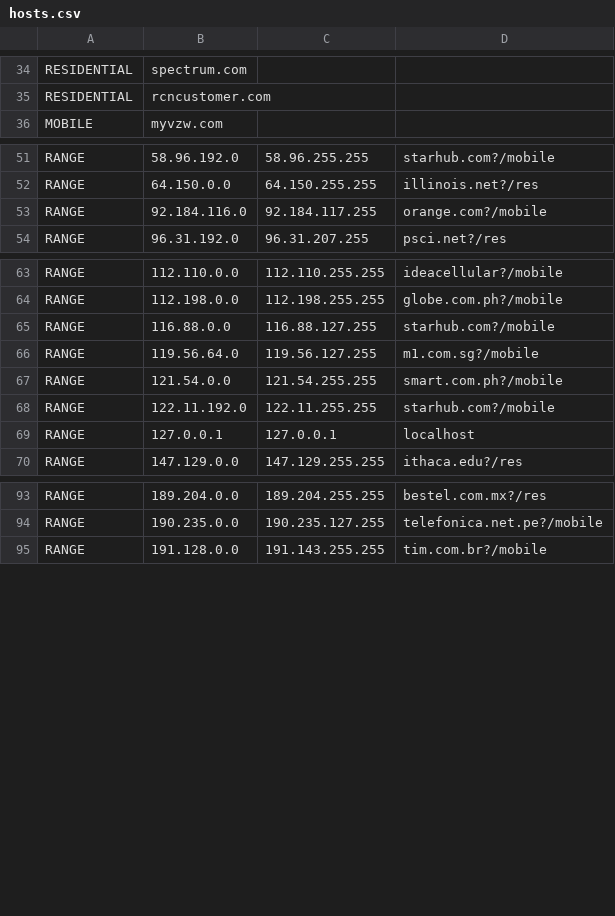
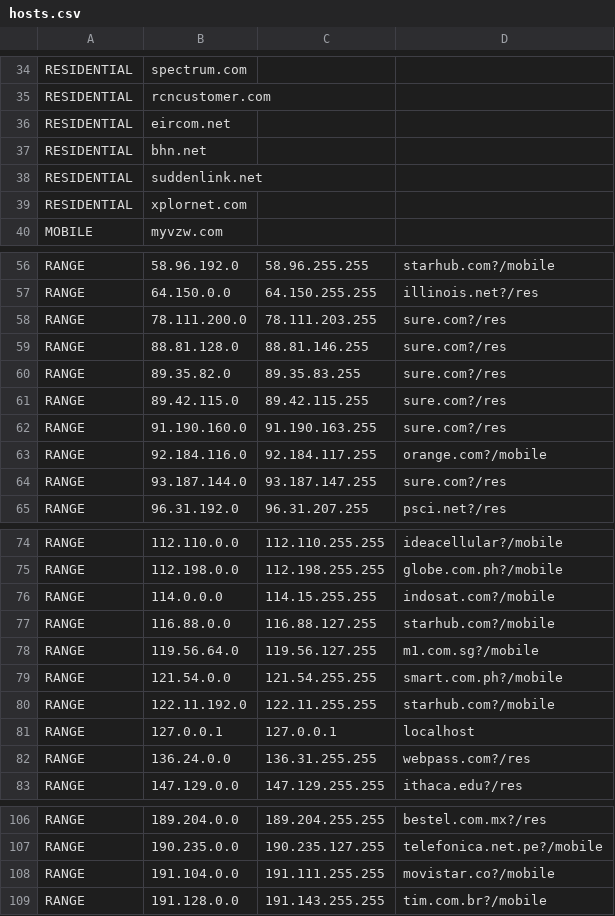
Before and after one commit to austintoot40/pokemon-showdown, a CSV file: config/hosts.csv, drawn as a sheet; only a part is shown, gaps mark what is left out; the diff covers the shown part only; the diff names each change by its address in the sheet, - before the commit and + after, or states it on an @@ line.

Commit message:
Sync hosts/proxies

```diff
--- a/config/hosts.csv
+++ b/config/hosts.csv
+row 36: RESIDENTIAL | eircom.net
+row 37: RESIDENTIAL | bhn.net
+row 38: RESIDENTIAL | suddenlink.net
+row 39: RESIDENTIAL | xplornet.com
+row 58: RANGE | 78.111.200.0 | 78.111.203.255 | sure.com?/res
+row 59: RANGE | 88.81.128.0 | 88.81.146.255 | sure.com?/res
+row 60: RANGE | 89.35.82.0 | 89.35.83.255 | sure.com?/res
+row 61: RANGE | 89.42.115.0 | 89.42.115.255 | sure.com?/res
+row 62: RANGE | 91.190.160.0 | 91.190.163.255 | sure.com?/res
+row 64: RANGE | 93.187.144.0 | 93.187.147.255 | sure.com?/res
+row 76: RANGE | 114.0.0.0 | 114.15.255.255 | indosat.com?/mobile
+row 82: RANGE | 136.24.0.0 | 136.31.255.255 | webpass.com?/res
+row 108: RANGE | 191.104.0.0 | 191.111.255.255 | movistar.co?/mobile
```
Also changed, not shown: 1 added row elsewhere in this file, 1 other file.
